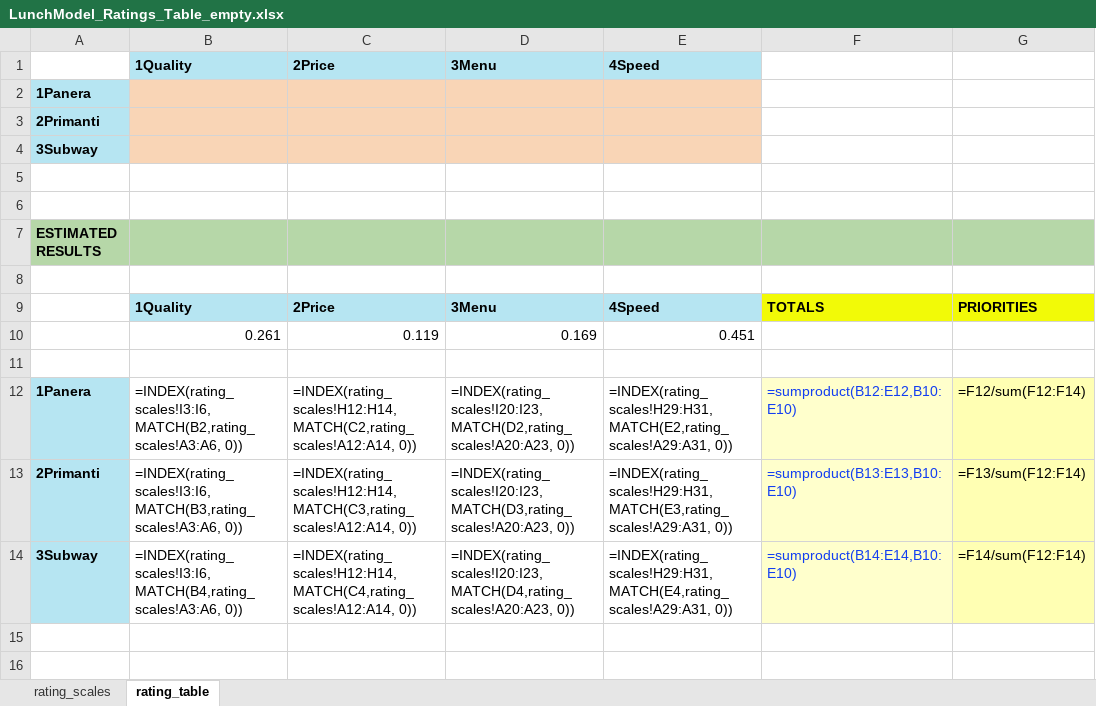
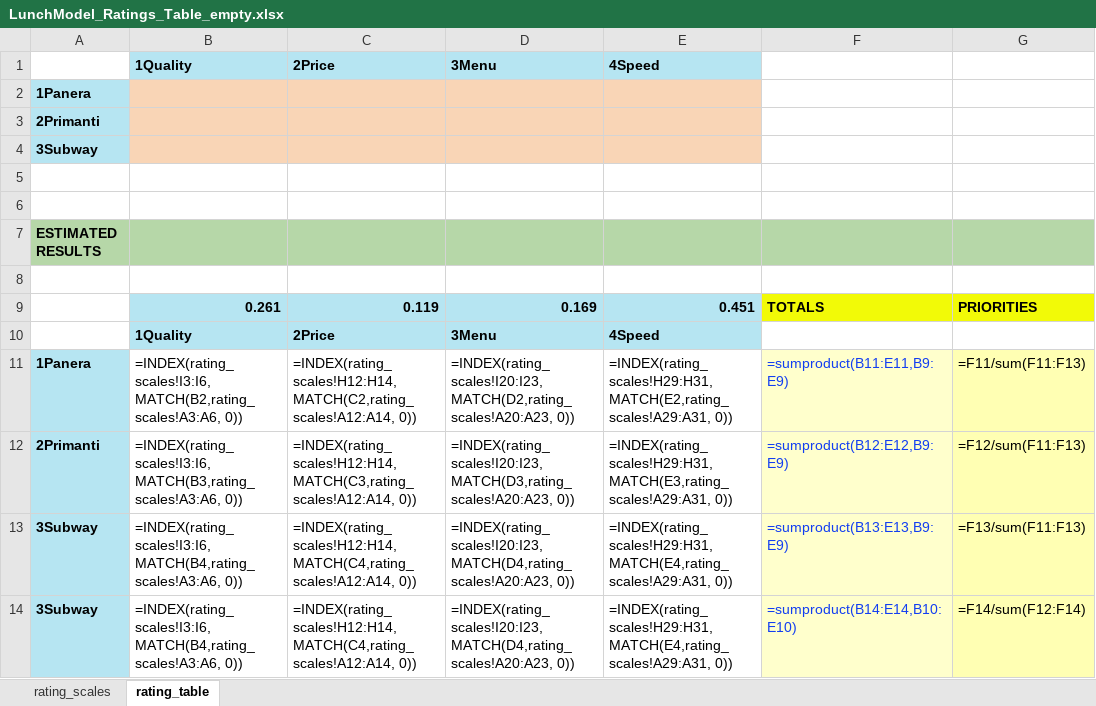
Before and after one commit to CreativeDecisions/AhpAnpLib, an Excel workbook: Examples/AHP_Ratings_Lunch/LunchModel_Ratings_Table_empty.xlsx, sheet rating_table, drawn as a sheet; values as stored, in another font and other column widths than the file's, no borders; formulas without a stored value are shown as written; removed rows and columns are numbered as before the commit, all else as after; the diff names each change by its address in the sheet, - before the commit and + after, or states it on an @@ line.

```diff
--- a/Examples/AHP_Ratings_Lunch/LunchModel_Ratings_Table_empty.xlsx (sheet rating_table)
+++ b/Examples/AHP_Ratings_Lunch/LunchModel_Ratings_Table_empty.xlsx (sheet rating_table)
-row 9:  | 1Quality | 2Price | 3Menu | 4Speed | TOTALS | PRIORITIES
-B9:E10 fill: none
+B9:E10 fill: #B6E5F2
-B9:E9 bold: off
+B9:E9 bold: on
-F9: (empty)
+F9: TOTALS
-F9:G9 fill: none
+F9:G9 fill: #F2FA07
-G9: (empty)
+G9: PRIORITIES
-row 10: (empty)
+row 10:  | 1Quality | 2Price | 3Menu | 4Speed
-F11: =sumproduct(B12:E12,B10:E10)
+F11: =sumproduct(B11:E11,B9:E9)
-G11: =F12/sum(F12:F14)
+G11: =F11/sum(F11:F13)
-F12: =sumproduct(B13:E13,B10:E10)
+F12: =sumproduct(B12:E12,B9:E9)
-G12: =F13/sum(F12:F14)
+G12: =F12/sum(F11:F13)
+row 13: 3Subway | =INDEX(rating_scales!I3:I6, MATCH(B4,rating_scales!A3:A6, 0)) | =INDEX(rating_scales!H12:H14, MATCH(C4,rating_scales!A12:A14, 0)) | =INDEX(rating_scales!I20:I23, MATCH(D4,rating_scales!A20:A23, 0)) | =INDEX(rating_scales!H29:H31, MATCH(E4,rating_scales!A29:A31, 0)) | =sumproduct(B13:E13,B9:E9) | =F13/sum(F11:F13)
```
Also changed, not shown: sheet rating_scales, Examples/AHP_Ratings_Lunch/lunchModel_Ratings_Criteria_empty.xlsx, Examples/AHP_Ratings_Lunch/lunchModel_Ratings_Results.xlsx, 9 other files.
